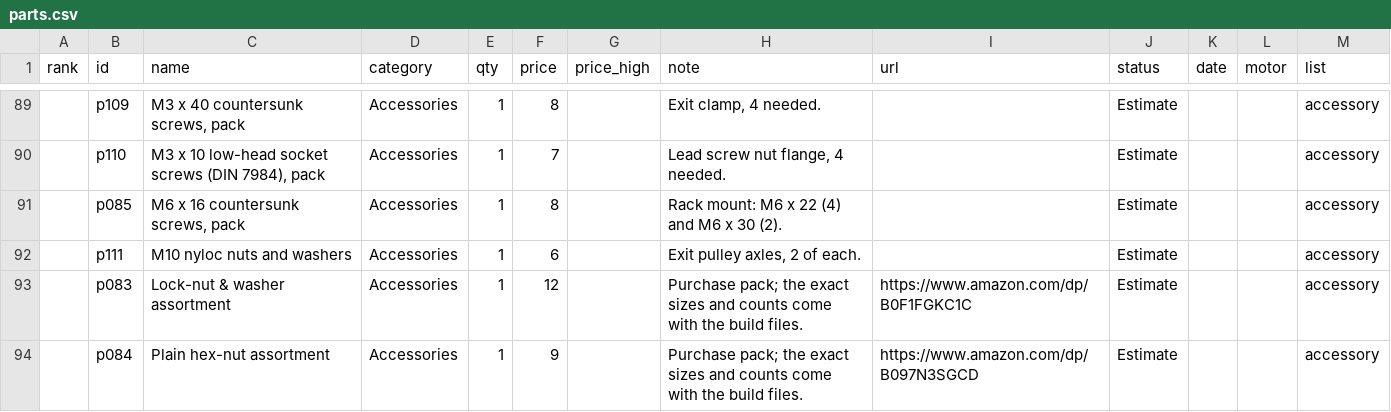
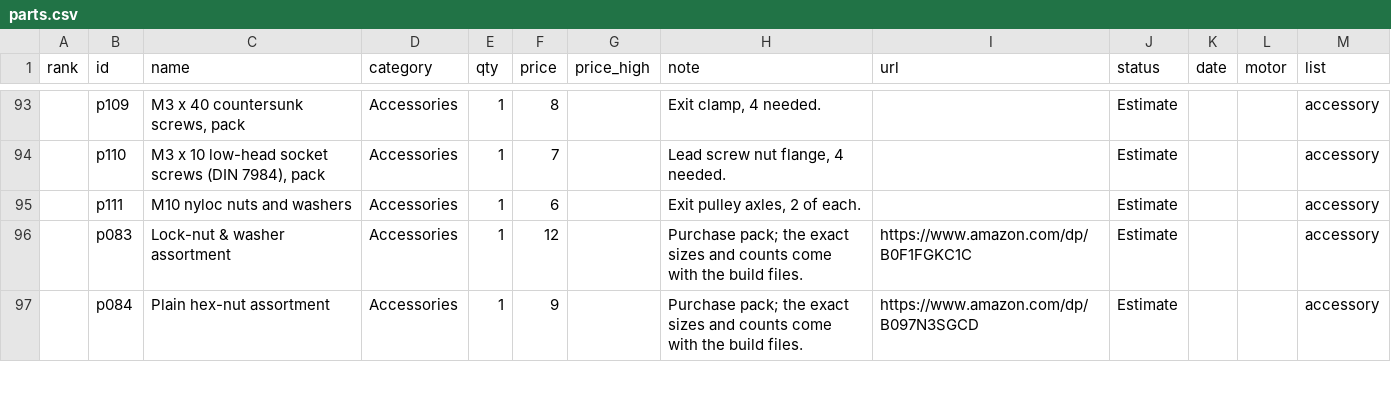
Before and after one commit to TrentIndeed/kinetiqgym, a CSV file: site/data/parts.csv, drawn as a sheet; only a part is shown, gaps mark what is left out; removed rows and columns are numbered as before the commit, all else as after; the diff covers the shown part only; the diff names each change by its address in the sheet, - before the commit and + after, or states it on an @@ line.

Commit message:
No-weld bolted frame, the HDMI screen, and film v7 (#21)
- The frame is bolted: the rear plate screws into the base plate's edge, two
  angle brackets hold the motor face plate, the drum flanges screw onto the
  tube ends. Nothing is welded; the few edge holes are drilled and tapped by
  hand through printed guides. Docs, BOM, tools list, have-it-made costs and
  the build stages say so.
- The screen is the Waveshare 4 inch HDMI LCD (C) (720 x 720, Amazon), with a
  flat HDMI cable kit, a right-angle USB-C cable and 90-degree USB-A adapters
  in the parts list, the BOM, the wiring table and the build step.
- Film v7 (the bolted frame and the new screen), the kit render, the build
  stage stills and the launch images are re-rendered from the current CAD.

Co-authored-by: TrentIndeed <206487927+TrentIndeed@users.noreply.github.com>

```diff
--- a/site/data/parts.csv
+++ b/site/data/parts.csv
-row 91:  | p085 | M6 x 16 countersunk screws, pack | Accessories | 1 | 8 |  | Rack mount: M6 x 22 (4) and M6 x 30 (2). |  | Estimate |  |  | accessory
```
Also changed, not shown: 4 added rows, 1 removed row, 16 edited cells and row numbers in column A elsewhere in this file, 48 other files.
